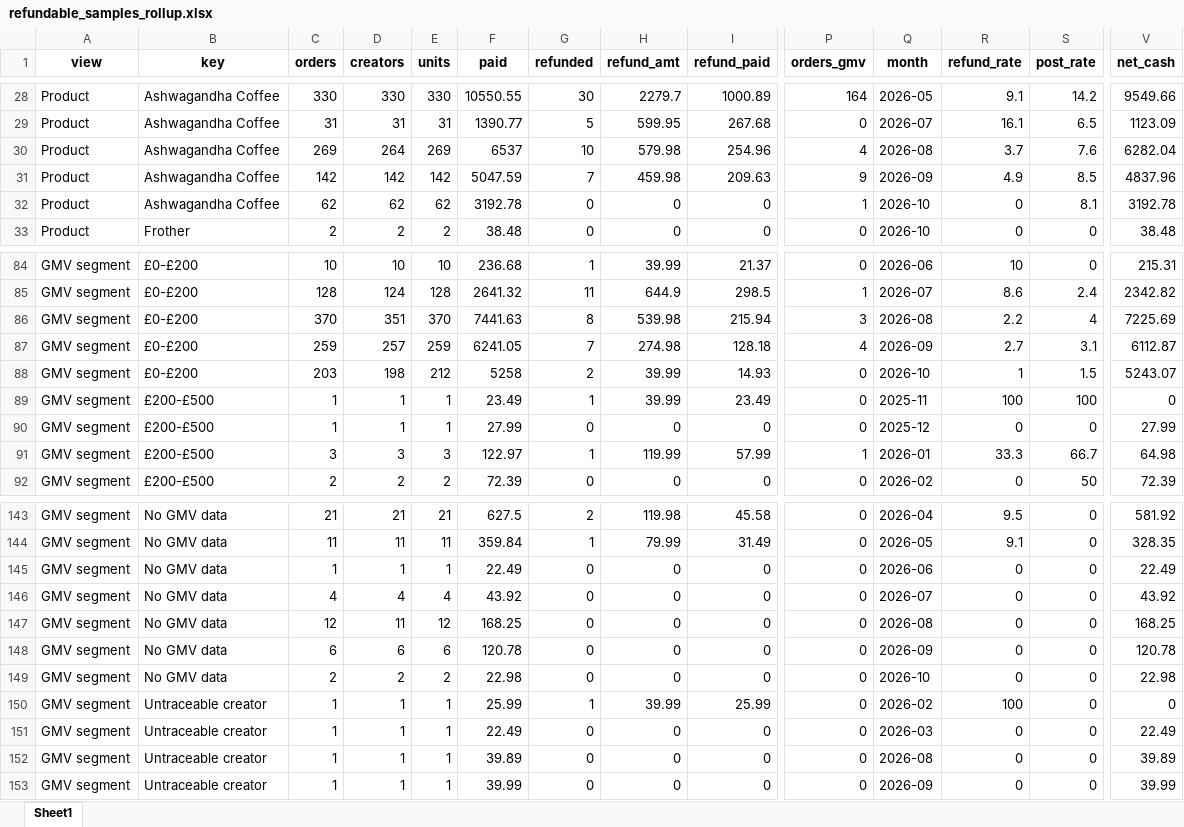
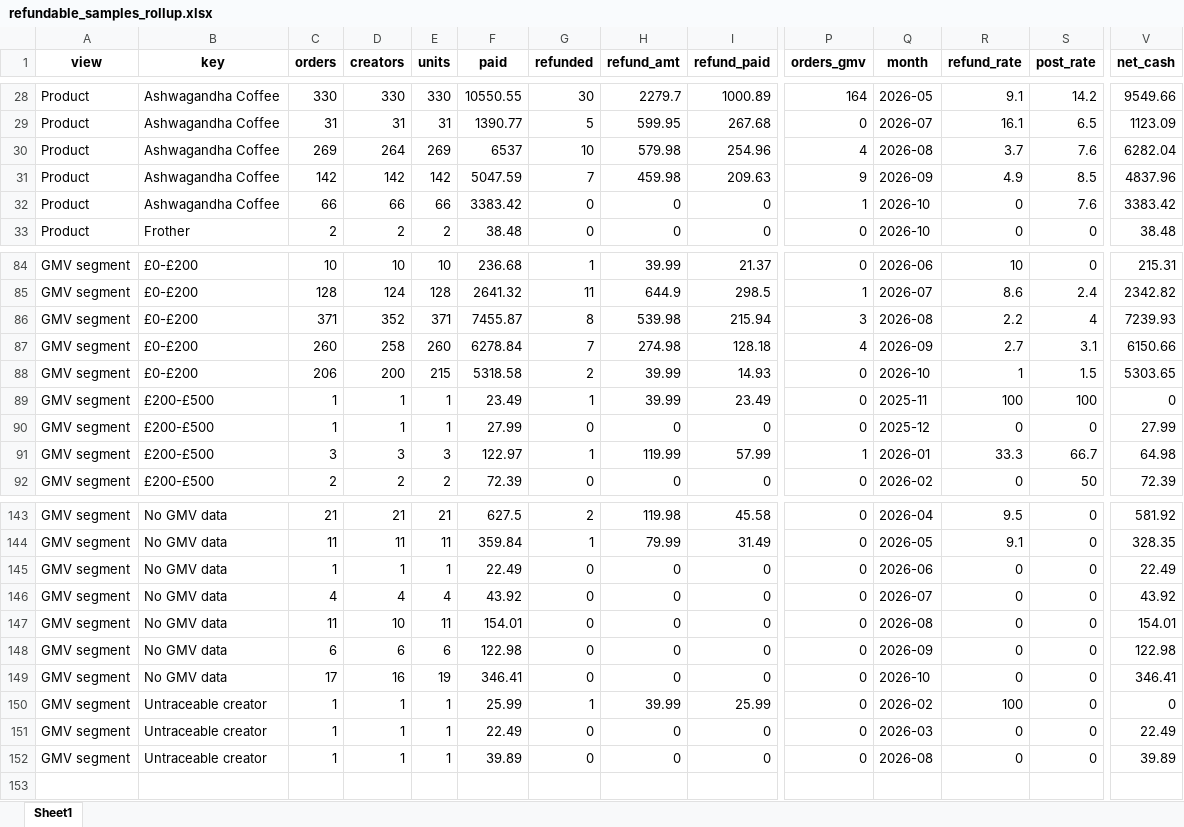
Before and after one commit to aviralgarg-commits/vahdam-sampling-dashboard, an Excel workbook: refundable_samples_rollup.xlsx, sheet Sheet1, drawn as a sheet; only a part is shown, gaps mark what is left out; values as stored, in another font and other column widths than the file's, no borders; rows hold the shown columns only; the diff covers the shown part only; the diff names each change by its address in the sheet, - before the commit and + after, or states it on an @@ line.

```diff
--- a/refundable_samples_rollup.xlsx (sheet Sheet1)
+++ b/refundable_samples_rollup.xlsx (sheet Sheet1)
-C32 (orders): 62
+C32 (orders): 66
-D32 (creators): 62
+D32 (creators): 66
-E32 (units): 62
+E32 (units): 66
-F32 (paid): 3192.78
+F32 (paid): 3383.42
-S32 (post_rate): 8.1
+S32 (post_rate): 7.6
-V32 (net_cash): 3192.78
+V32 (net_cash): 3383.42
-C86 (orders): 370
+C86 (orders): 371
-D86 (creators): 351
+D86 (creators): 352
-E86 (units): 370
+E86 (units): 371
-F86 (paid): 7441.63
+F86 (paid): 7455.87
-V86 (net_cash): 7225.69
+V86 (net_cash): 7239.93
-C87 (orders): 259
+C87 (orders): 260
-D87 (creators): 257
+D87 (creators): 258
-E87 (units): 259
+E87 (units): 260
-F87 (paid): 6241.05
+F87 (paid): 6278.84
-V87 (net_cash): 6112.87
+V87 (net_cash): 6150.66
-C88 (orders): 203
+C88 (orders): 206
-D88 (creators): 198
+D88 (creators): 200
-E88 (units): 212
+E88 (units): 215
-F88 (paid): 5258
+F88 (paid): 5318.58
-V88 (net_cash): 5243.07
+V88 (net_cash): 5303.65
-C147 (orders): 12
+C147 (orders): 11
-D147 (creators): 11
+D147 (creators): 10
-E147 (units): 12
+E147 (units): 11
-F147 (paid): 168.25
+F147 (paid): 154.01
-V147 (net_cash): 168.25
+V147 (net_cash): 154.01
-F148 (paid): 120.78
+F148 (paid): 122.98
-V148 (net_cash): 120.78
+V148 (net_cash): 122.98
-C149 (orders): 2
+C149 (orders): 17
-D149 (creators): 2
+D149 (creators): 16
-E149 (units): 2
+E149 (units): 19
-F149 (paid): 22.98
+F149 (paid): 346.41
-V149 (net_cash): 22.98
+V149 (net_cash): 346.41
-row 153: GMV segment | Untraceable creator | 1 | 1 | 1 | 39.99 | 0 | 0 | 0 | 0 | 2026-09 | 0 | 0 | 39.99
```
Also changed, not shown: 42 edited cells elsewhere in this sheet, chase_list.xlsx, no_gmv_data.xlsx, 21 other files.
